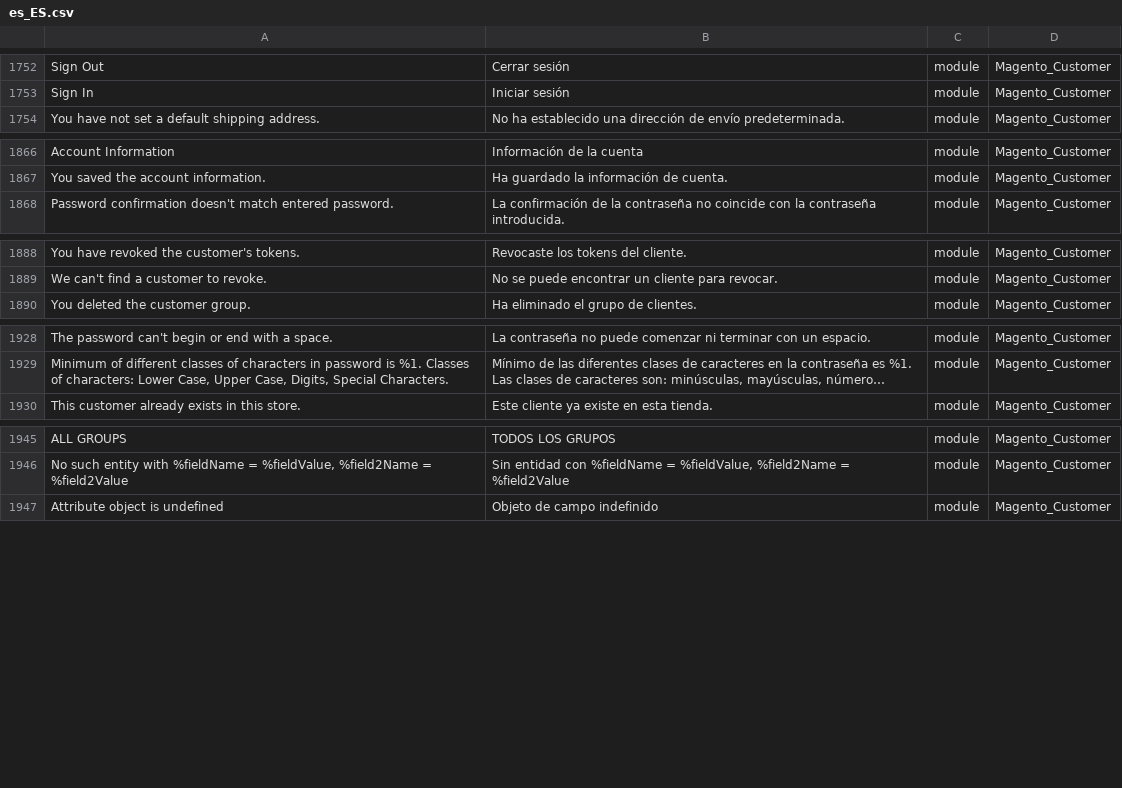
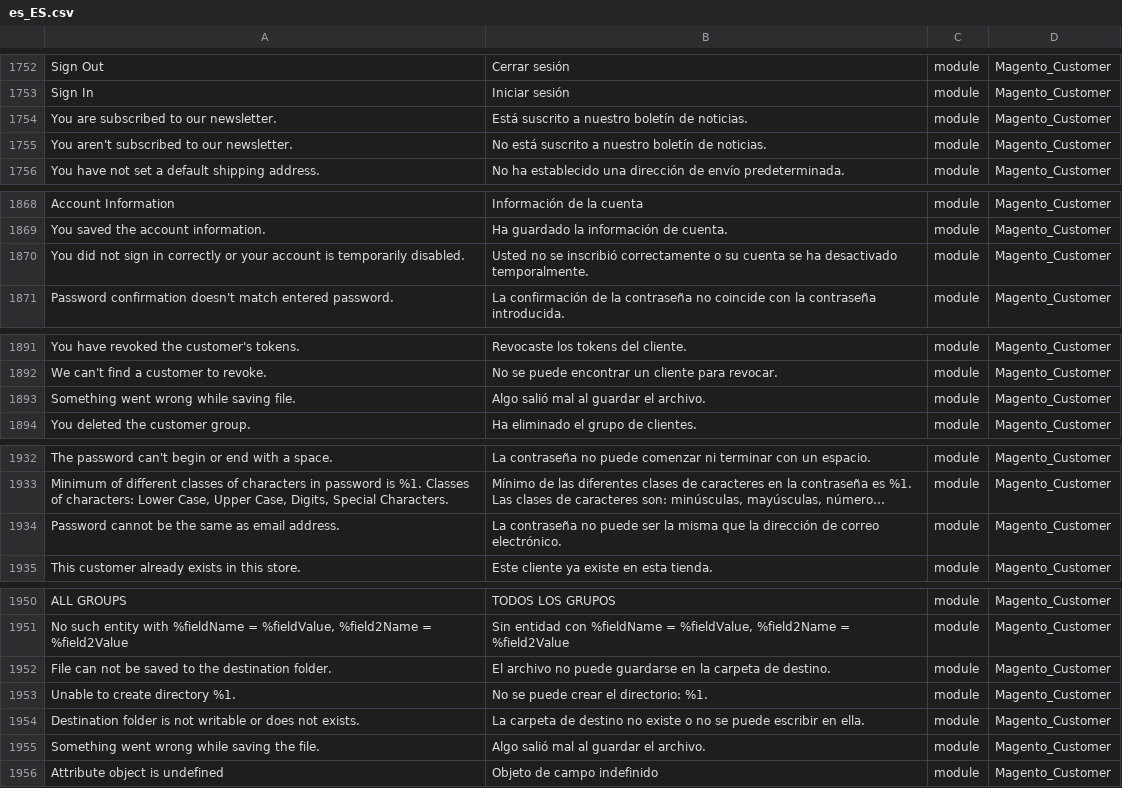
Before and after one commit to onestic/language_es_es, a CSV file: es_ES.csv, drawn as a sheet; only a part is shown, gaps mark what is left out; long unchanged cells end in …; the diff covers the shown part only; the diff names each change by its address in the sheet, - before the commit and + after, or states it on an @@ line.

```diff
--- a/es_ES.csv
+++ b/es_ES.csv
+row 1754: You are subscribed to our newsletter. | Está suscrito a nuestro boletín de noticias. | module | Magento_Customer
+row 1755: You aren't subscribed to our newsletter. | No está suscrito a nuestro boletín de noticias. | module | Magento_Customer
+row 1870: You did not sign in correctly or your account is temporarily disabled. | Usted no se inscribió correctamente o su cuenta se ha desactivado temporalmente. | module | Magento_Customer
+row 1893: Something went wrong while saving file. | Algo salió mal al guardar el archivo. | module | Magento_Customer
+row 1934: Password cannot be the same as email address. | La contraseña no puede ser la misma que la dirección de correo electrónico. | module | Magento_Customer
+row 1952: File can not be saved to the destination folder. | El archivo no puede guardarse en la carpeta de destino. | module | Magento_Customer
+row 1953: Unable to create directory %1. | No se puede crear el directorio: %1. | module | Magento_Customer
+row 1954: Destination folder is not writable or does not exists. | La carpeta de destino no existe o no se puede escribir en ella. | module | Magento_Customer
+row 1955: Something went wrong while saving the file. | Algo salió mal al guardar el archivo. | module | Magento_Customer
```
Also changed, not shown: 1 added row elsewhere in this file, 1 other file.
